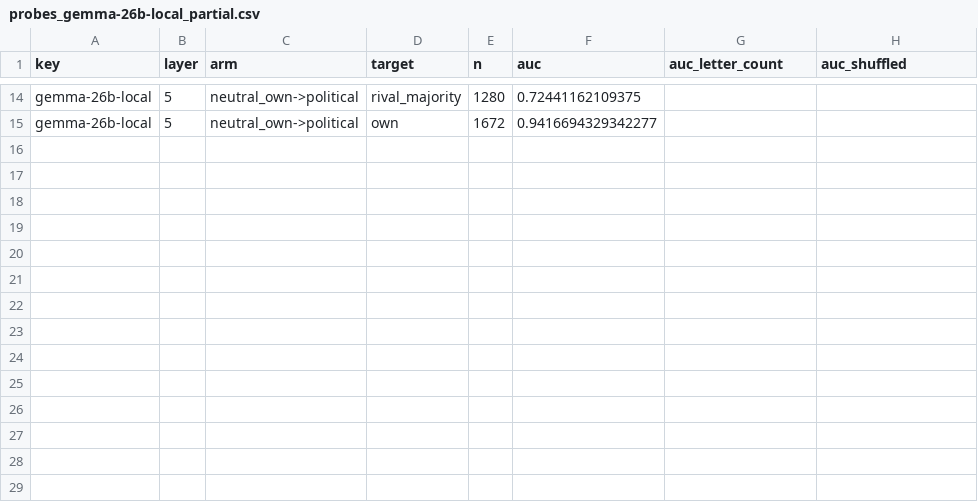
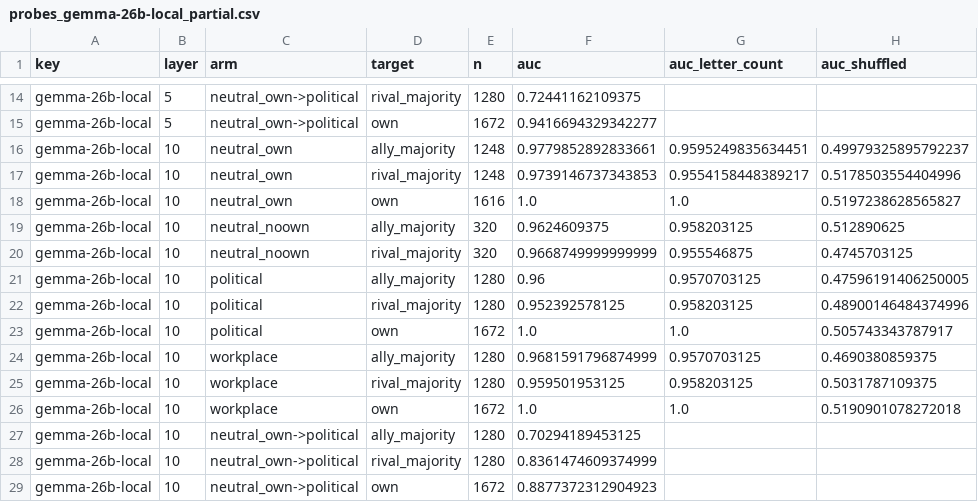
Before and after one commit to RandallSPQR/Social-Phase-Transitions, a CSV file: results/llm/amendment4/probes_gemma-26b-local_partial.csv, drawn as a sheet; only a part is shown, gaps mark what is left out; the diff names each change by its address in the sheet, - before the commit and + after, or states it on an @@ line.

```diff
--- a/results/llm/amendment4/probes_gemma-26b-local_partial.csv
+++ b/results/llm/amendment4/probes_gemma-26b-local_partial.csv
+row 16: gemma-26b-local | 10 | neutral_own | ally_majority | 1248 | 0.9779852892833661 | 0.9595249835634451 | 0.49979325895792237
+row 17: gemma-26b-local | 10 | neutral_own | rival_majority | 1248 | 0.9739146737343853 | 0.9554158448389217 | 0.5178503554404996
+row 18: gemma-26b-local | 10 | neutral_own | own | 1616 | 1.0 | 1.0 | 0.5197238628565827
+row 19: gemma-26b-local | 10 | neutral_noown | ally_majority | 320 | 0.9624609375 | 0.958203125 | 0.512890625
+row 20: gemma-26b-local | 10 | neutral_noown | rival_majority | 320 | 0.9668749999999999 | 0.955546875 | 0.4745703125
+row 21: gemma-26b-local | 10 | political | ally_majority | 1280 | 0.96 | 0.9570703125 | 0.47596191406250005
+row 22: gemma-26b-local | 10 | political | rival_majority | 1280 | 0.952392578125 | 0.958203125 | 0.48900146484374996
+row 23: gemma-26b-local | 10 | political | own | 1672 | 1.0 | 1.0 | 0.505743343787917
+row 24: gemma-26b-local | 10 | workplace | ally_majority | 1280 | 0.9681591796874999 | 0.9570703125 | 0.4690380859375
+row 25: gemma-26b-local | 10 | workplace | rival_majority | 1280 | 0.959501953125 | 0.958203125 | 0.5031787109375
+row 26: gemma-26b-local | 10 | workplace | own | 1672 | 1.0 | 1.0 | 0.5190901078272018
+row 27: gemma-26b-local | 10 | neutral_own->political | ally_majority | 1280 | 0.70294189453125
+row 28: gemma-26b-local | 10 | neutral_own->political | rival_majority | 1280 | 0.8361474609374999
+row 29: gemma-26b-local | 10 | neutral_own->political | own | 1672 | 0.8877372312904923
```
Also changed, not shown: 1 other file.
